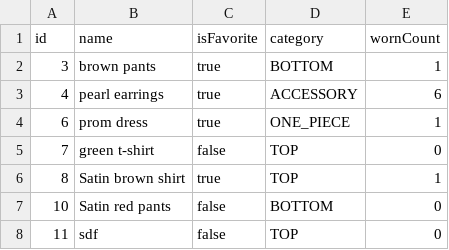
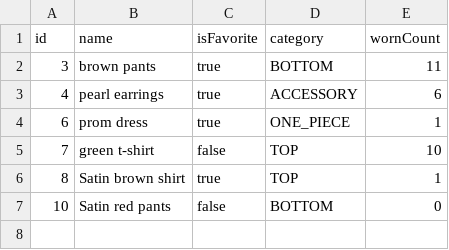
Before and after one commit to tanu817/closet-tracker-javafx, a CSV file: clothing_items.csv, drawn as a sheet.

Commit message:
Search fixes, item management updates, UI fixes

```diff
--- a/clothing_items.csv
+++ b/clothing_items.csv
@@ -1,8 +1,7 @@
 id,name,isFavorite,category,wornCount
-3,brown pants,true,BOTTOM,1
+3,brown pants,true,BOTTOM,11
 4,pearl earrings,true,ACCESSORY,6
 6,prom dress,true,ONE_PIECE,1
-7,green t-shirt,false,TOP,0
+7,green t-shirt,false,TOP,10
 8,Satin brown shirt,true,TOP,1
 10,Satin red pants,false,BOTTOM,0
-11,sdf,false,TOP,0
```
Also changed, not shown: 8 other files.
